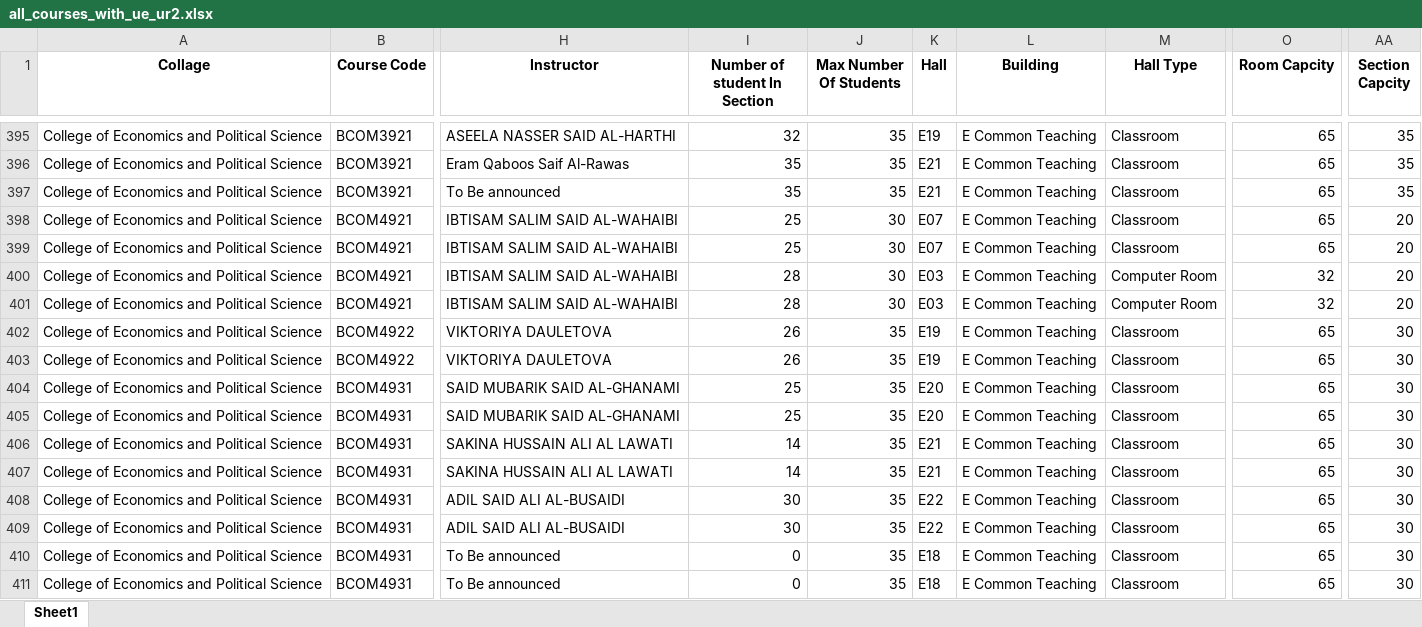
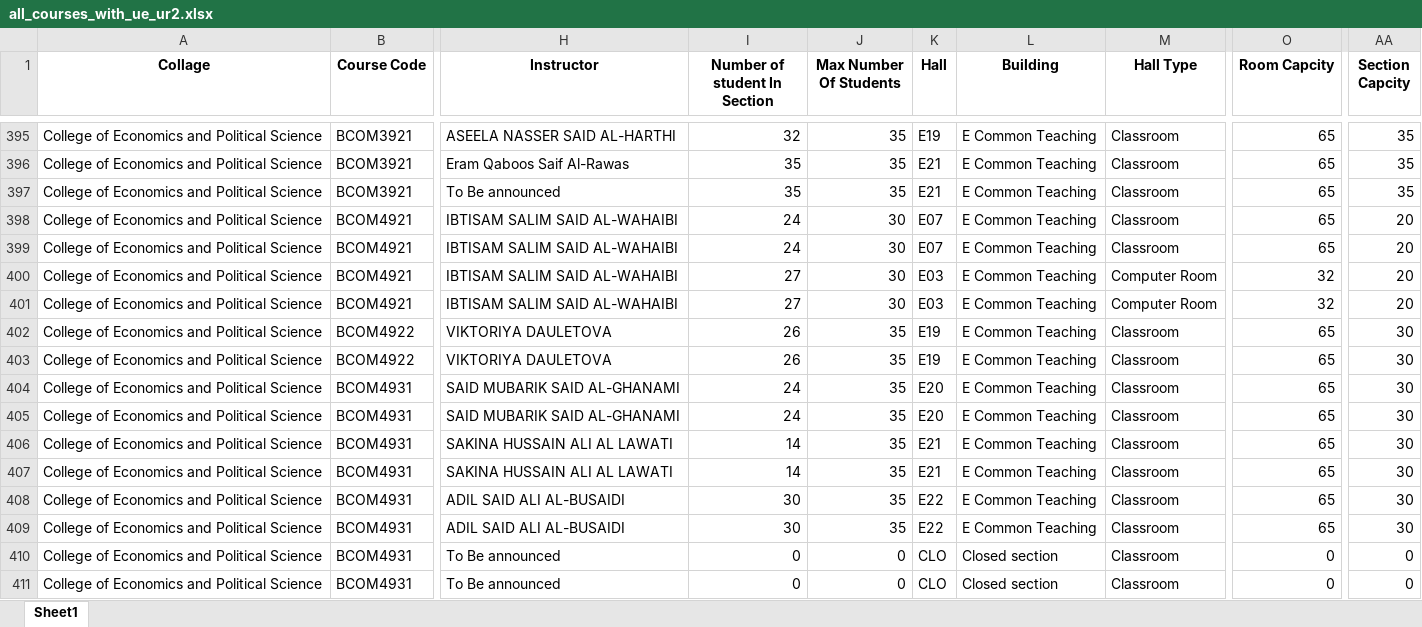
Before and after one commit to Khalilsqu/timetable-squ, an Excel workbook: py-scripts/all_courses_with_ue_ur2.xlsx, sheet Sheet1, drawn as a sheet; only a part is shown, gaps mark what is left out; values as stored, in another font and other column widths than the file's, no borders; the diff covers the shown part only; the diff names each change by its address in the sheet, - before the commit and + after, or states it on an @@ line.

```diff
--- a/py-scripts/all_courses_with_ue_ur2.xlsx (sheet Sheet1)
+++ b/py-scripts/all_courses_with_ue_ur2.xlsx (sheet Sheet1)
-I398:I399 (Number of student In Section): 25
+I398:I399 (Number of student In Section): 24
-I400:I401 (Number of student In Section): 28
+I400:I401 (Number of student In Section): 27
-I404:I405 (Number of student In Section): 25
+I404:I405 (Number of student In Section): 24
-J410:J411 (Max Number Of Students): 35
+J410:J411 (Max Number Of Students): 0
-K410:K411 (Hall): E18
+K410:K411 (Hall): CLO
-L410:L411 (Building): E Common Teaching
+L410:L411 (Building): Closed section
-O410:O411 (Room Capcity): 65
+O410:O411 (Room Capcity): 0
-AA410:AA411 (Section Capcity): 30
+AA410:AA411 (Section Capcity): 0
```
Also changed, not shown: 8 added rows, 3 removed rows and 1506 edited cells elsewhere in this sheet, 6 other files.
